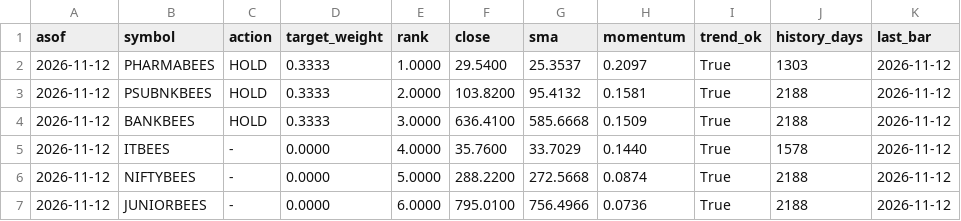
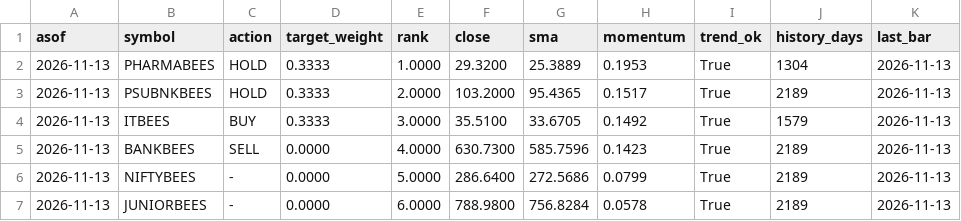
Before and after one commit to NamanSinha987/etf-signals, a CSV file: signals/latest.csv, drawn as a sheet; only a part is shown; the diff covers the shown part only.

```diff
--- a/signals/latest.csv
+++ b/signals/latest.csv
@@ -1,7 +1,7 @@
 asof,symbol,action,target_weight,rank,close,sma,momentum,trend_ok,history_days,last_bar
-2026-11-12,PHARMABEES,HOLD,0.3333,1.0000,29.5400,25.3537,0.2097,True,1303,2026-11-12
-2026-11-12,PSUBNKBEES,HOLD,0.3333,2.0000,103.8200,95.4132,0.1581,True,2188,2026-11-12
-2026-11-12,BANKBEES,HOLD,0.3333,3.0000,636.4100,585.6668,0.1509,True,2188,2026-11-12
-2026-11-12,ITBEES,-,0.0000,4.0000,35.7600,33.7029,0.1440,True,1578,2026-11-12
-2026-11-12,NIFTYBEES,-,0.0000,5.0000,288.2200,272.5668,0.0874,True,2188,2026-11-12
-2026-11-12,JUNIORBEES,-,0.0000,6.0000,795.0100,756.4966,0.0736,True,2188,2026-11-12
+2026-11-13,PHARMABEES,HOLD,0.3333,1.0000,29.3200,25.3889,0.1953,True,1304,2026-11-13
+2026-11-13,PSUBNKBEES,HOLD,0.3333,2.0000,103.2000,95.4365,0.1517,True,2189,2026-11-13
+2026-11-13,ITBEES,BUY,0.3333,3.0000,35.5100,33.6705,0.1492,True,1579,2026-11-13
+2026-11-13,BANKBEES,SELL,0.0000,4.0000,630.7300,585.7596,0.1423,True,2189,2026-11-13
+2026-11-13,NIFTYBEES,-,0.0000,5.0000,286.6400,272.5686,0.0799,True,2189,2026-11-13
+2026-11-13,JUNIORBEES,-,0.0000,6.0000,788.9800,756.8284,0.0578,True,2189,2026-11-13
```
Also changed, not shown: 34 edited cells elsewhere in this file, signals/history.csv, 1 other file.
